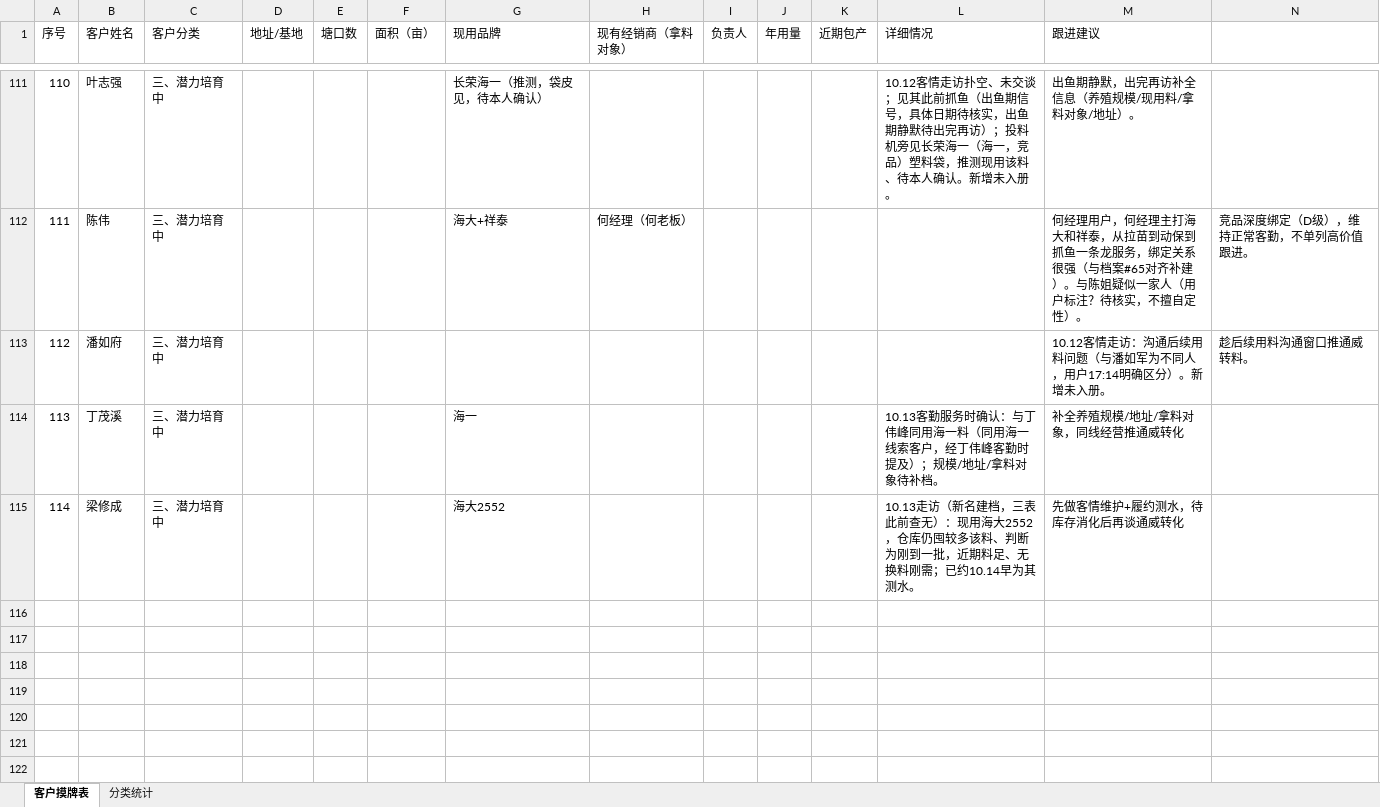
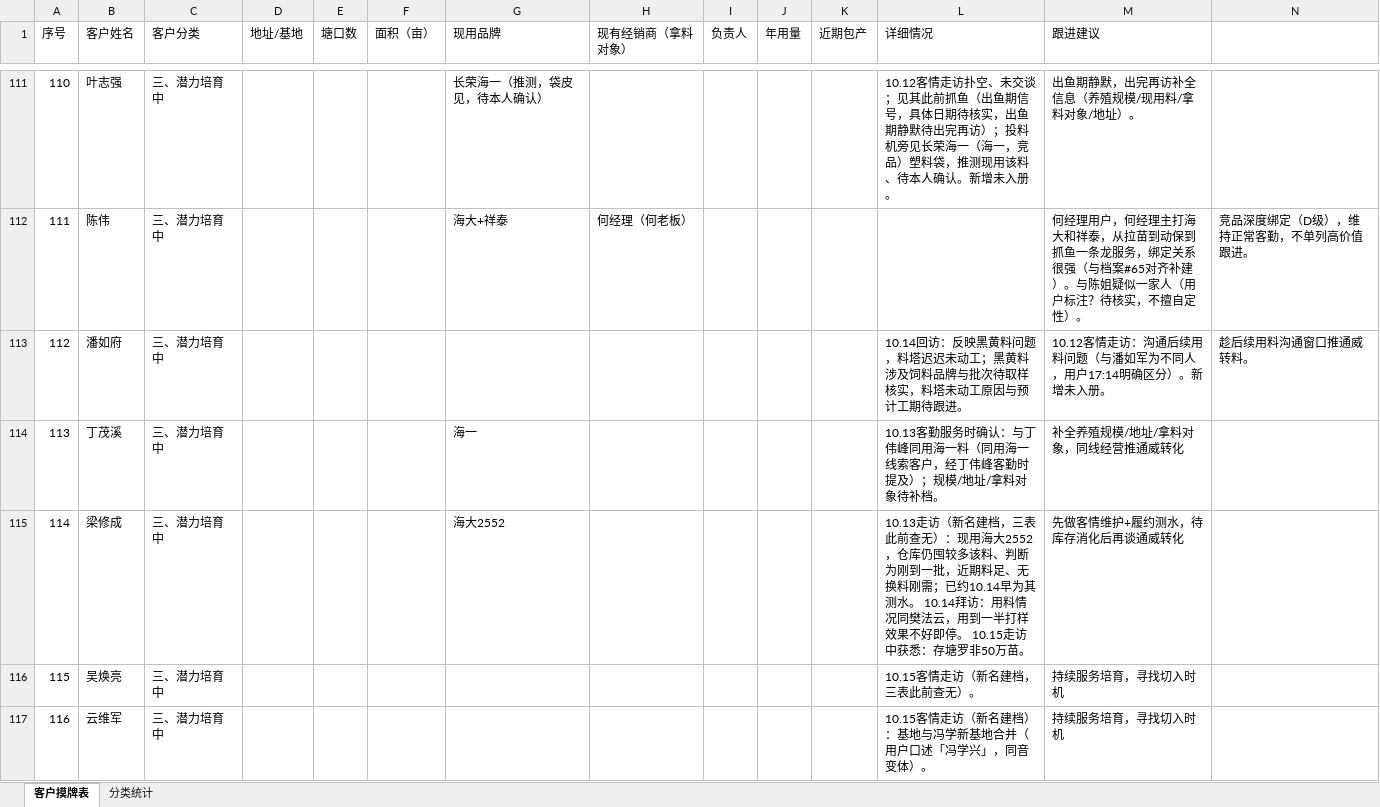
Before and after one commit to shengjunfu02-maker/iwork, an Excel workbook: 数据/用户摸牌表.xlsx, sheet 客户摸牌表, drawn as a sheet; only a part is shown, gaps mark what is left out; values as stored, in another font and other column widths than the file's, no borders; the diff covers the shown part only; the diff names each change by its address in the sheet, - before the commit and + after, or states it on an @@ line.

```diff
--- a/数据/用户摸牌表.xlsx (sheet 客户摸牌表)
+++ b/数据/用户摸牌表.xlsx (sheet 客户摸牌表)
-L113 (详细情况): (empty)
+L113 (详细情况): 10.14回访：反映黑黄料问题，料塔迟迟未动工；黑黄料涉及饲料品牌与批次待取样核实，料塔未动工原因与预计工期待跟进。
-L115 (详细情况): …其测水。
+L115 (详细情况): …其测水。 10.14拜访：用料情况同樊法云，用到一半打样效果不好即停。 10.15走访中获悉：存塘罗非50万苗。
+row 116: 115 | 吴焕亮 | 三、潜力培育中 |  |  |  |  |  |  |  |  | 10.15客情走访（新名建档，三表此前查无）。 | 持续服务培育，寻找切入时机
+row 117: 116 | 云维军 | 三、潜力培育中 |  |  |  |  |  |  |  |  | 10.15客情走访（新名建档）：基地与冯学新基地合并（用户口述「冯学兴」，同音变体）。 | 持续服务培育，寻找切入时机
```
Also changed, not shown: 4 added rows and 2 edited cells elsewhere in this sheet, sheet 分类统计.
